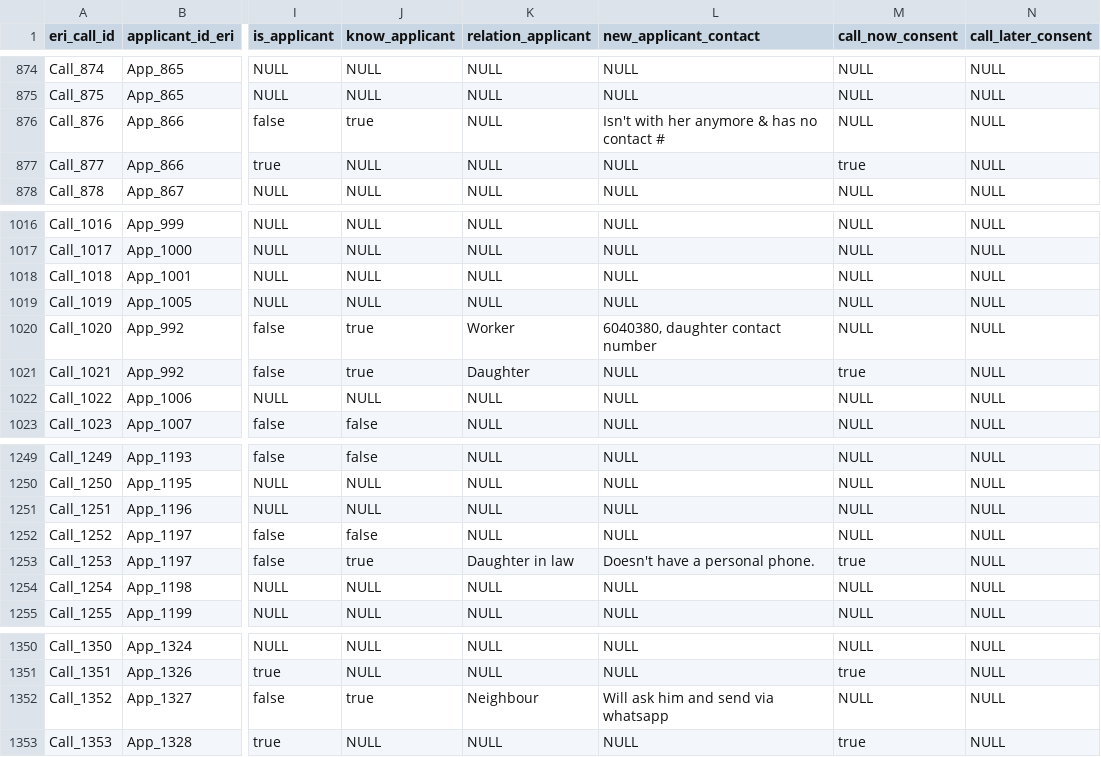
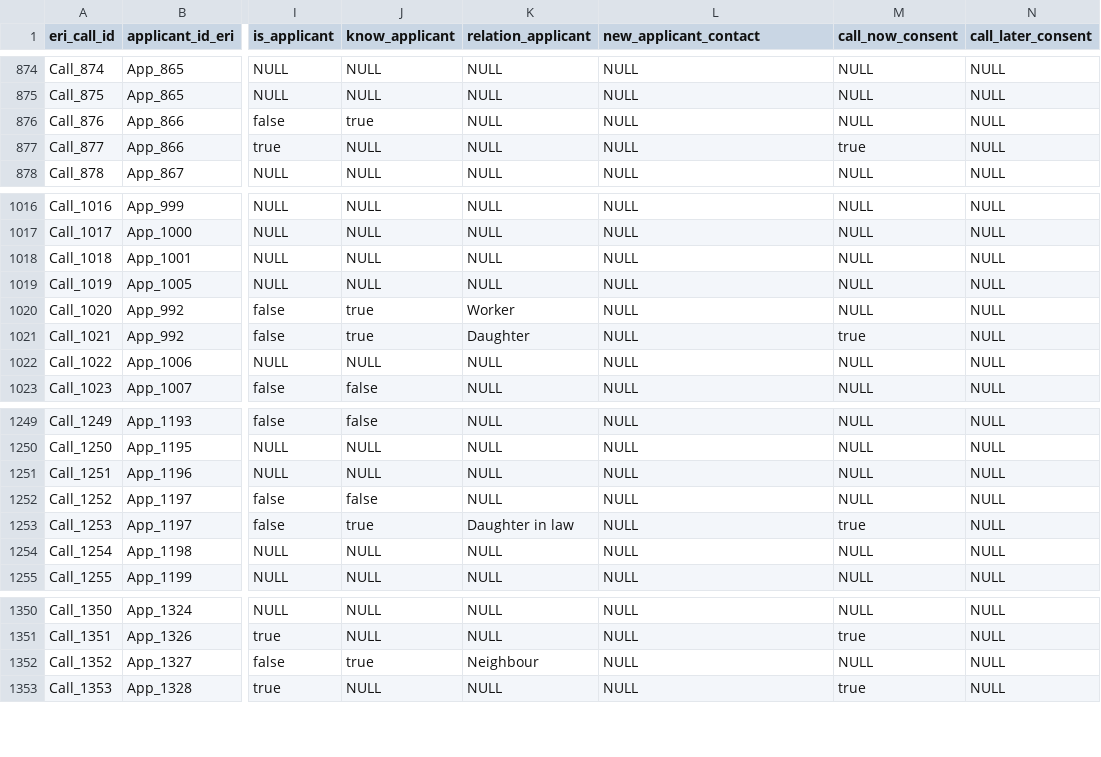
Before and after one commit to Forest-Department-of-Belize/wildlife-permit-system, a CSV file: data/ready/Calls.csv, drawn as a sheet; only a part is shown, gaps mark what is left out; the diff covers the shown part only; the diff names each change by its address in the sheet, - before the commit and + after, or states it on an @@ line.

```diff
--- a/data/ready/Calls.csv
+++ b/data/ready/Calls.csv
-L876 (new_applicant_contact): Isn't with her anymore & has no contact #
+L876 (new_applicant_contact): NULL
-L1020 (new_applicant_contact): 6040380, daughter contact number
+L1020 (new_applicant_contact): NULL
-L1253 (new_applicant_contact): Doesn't have a personal phone.
+L1253 (new_applicant_contact): NULL
-L1352 (new_applicant_contact): Will ask him and send via whatsapp
+L1352 (new_applicant_contact): NULL
```
Also changed, not shown: 5 edited cells elsewhere in this file, 10 other files.
